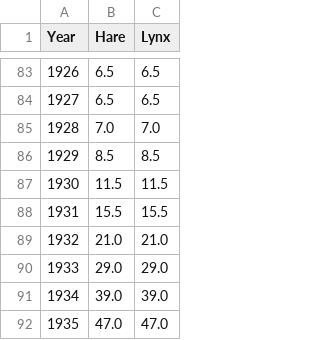
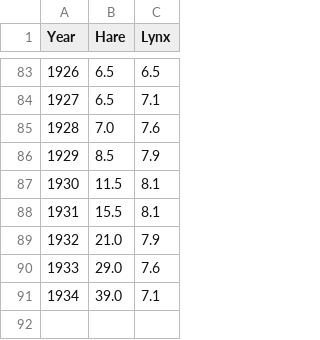
Before and after one commit to TheStormBreaks/fyp, a CSV file: public/lynx_hare_data.csv, drawn as a sheet; only a part is shown, gaps mark what is left out; the diff covers the shown part only.

```diff
--- a/public/lynx_hare_data.csv
+++ b/public/lynx_hare_data.csv
@@ -83,10 +83,9 @@ Year,Hare,Lynx
 1926,6.5,6.5
-1927,6.5,6.5
-1928,7.0,7.0
-1929,8.5,8.5
-1930,11.5,11.5
-1931,15.5,15.5
-1932,21.0,21.0
-1933,29.0,29.0
-1934,39.0,39.0
-1935,47.0,47.0
+1927,6.5,7.1
+1928,7.0,7.6
+1929,8.5,7.9
+1930,11.5,8.1
+1931,15.5,8.1
+1932,21.0,7.9
+1933,29.0,7.6
+1934,39.0,7.1
```
Also changed, not shown: 81 edited cells elsewhere in this file, dist/lynx_hare_data.csv, 8 other files.
